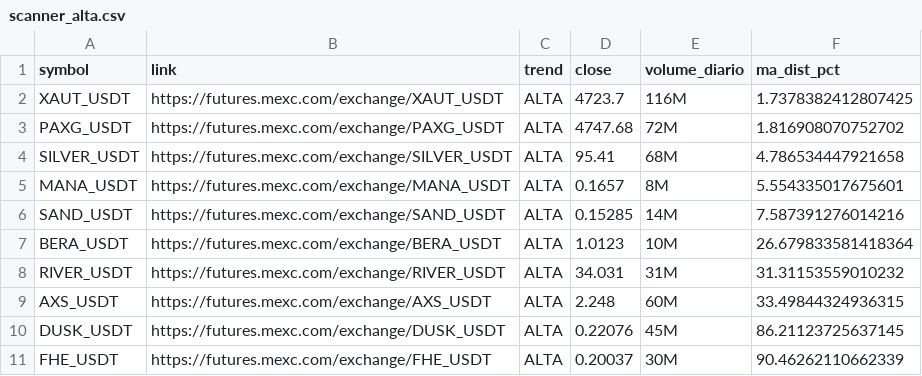
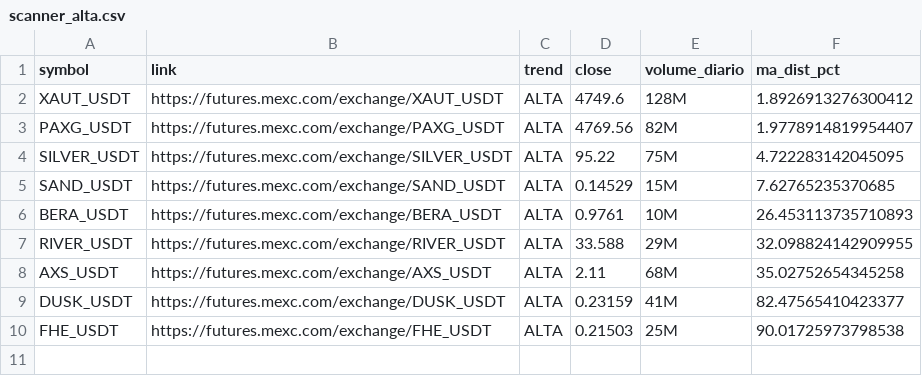
Before and after one commit to gabrielmachadogh/scanner-perps2, a CSV file: results/scanner_alta.csv, drawn as a sheet.

```diff
--- a/results/scanner_alta.csv
+++ b/results/scanner_alta.csv
@@ -1,11 +1,10 @@
 symbol,link,trend,close,volume_diario,ma_dist_pct
-XAUT_USDT,https://futures.mexc.com/exchange/XAUT_USDT,ALTA,4723.7,116M,1.7378382412807425
-PAXG_USDT,https://futures.mexc.com/exchange/PAXG_USDT,ALTA,4747.68,72M,1.816908070752702
-SILVER_USDT,https://futures.mexc.com/exchange/SILVER_USDT,ALTA,95.41,68M,4.786534447921658
-MANA_USDT,https://futures.mexc.com/exchange/MANA_USDT,ALTA,0.1657,8M,5.554335017675601
-SAND_USDT,https://futures.mexc.com/exchange/SAND_USDT,ALTA,0.15285,14M,7.587391276014216
-BERA_USDT,https://futures.mexc.com/exchange/BERA_USDT,ALTA,1.0123,10M,26.679833581418364
-RIVER_USDT,https://futures.mexc.com/exchange/RIVER_USDT,ALTA,34.031,31M,31.31153559010232
-AXS_USDT,https://futures.mexc.com/exchange/AXS_USDT,ALTA,2.248,60M,33.49844324936315
-DUSK_USDT,https://futures.mexc.com/exchange/DUSK_USDT,ALTA,0.22076,45M,86.21123725637145
-FHE_USDT,https://futures.mexc.com/exchange/FHE_USDT,ALTA,0.20037,30M,90.46262110662339
+XAUT_USDT,https://futures.mexc.com/exchange/XAUT_USDT,ALTA,4749.6,128M,1.8926913276300412
+PAXG_USDT,https://futures.mexc.com/exchange/PAXG_USDT,ALTA,4769.56,82M,1.9778914819954407
+SILVER_USDT,https://futures.mexc.com/exchange/SILVER_USDT,ALTA,95.22,75M,4.722283142045095
+SAND_USDT,https://futures.mexc.com/exchange/SAND_USDT,ALTA,0.14529,15M,7.62765235370685
+BERA_USDT,https://futures.mexc.com/exchange/BERA_USDT,ALTA,0.9761,10M,26.453113735710893
+RIVER_USDT,https://futures.mexc.com/exchange/RIVER_USDT,ALTA,33.588,29M,32.098824142909955
+AXS_USDT,https://futures.mexc.com/exchange/AXS_USDT,ALTA,2.11,68M,35.02752654345258
+DUSK_USDT,https://futures.mexc.com/exchange/DUSK_USDT,ALTA,0.23159,41M,82.47565410423377
+FHE_USDT,https://futures.mexc.com/exchange/FHE_USDT,ALTA,0.21503,25M,90.01725973798538
```
Also changed, not shown: results/scanner_baixa.csv, results/scanner_resultado_completo.csv, 3 other files.
